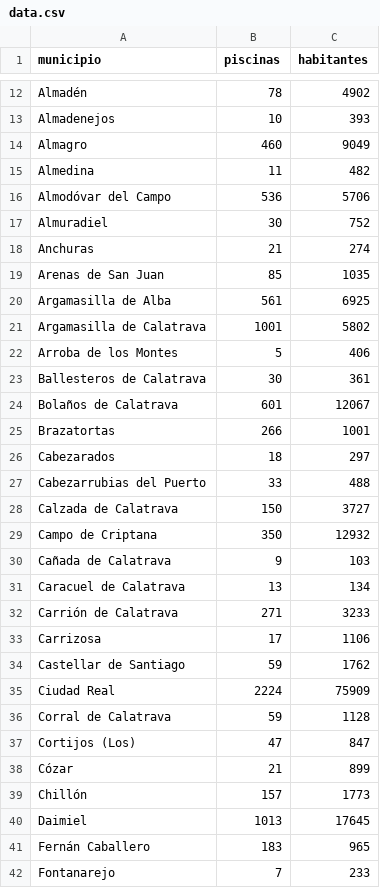
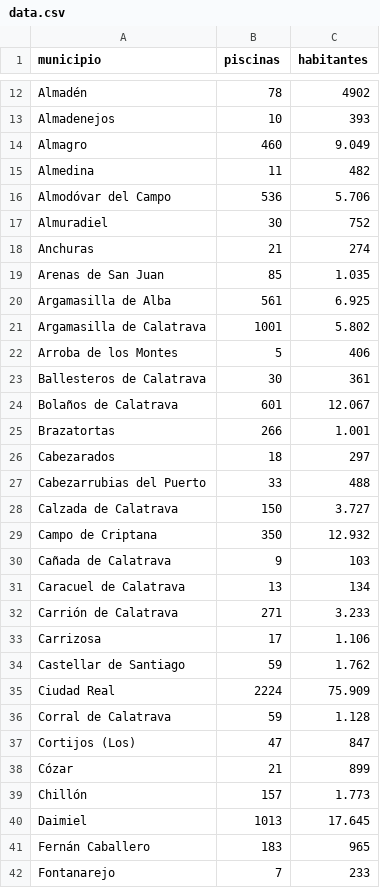
Before and after one commit to latribunacr/piscinas-cr-v2, a CSV file: data.csv, drawn as a sheet; only a part is shown, gaps mark what is left out; the diff covers the shown part only.

Commit message:
Update data.csv

```diff
--- a/data.csv
+++ b/data.csv
@@ -13,29 +13,29 @@ Almadén,78,4902
 Almadenejos,10,393
-Almagro,460,9049
+Almagro,460,9.049
 Almedina,11,482
-Almodóvar del Campo,536,5706
+Almodóvar del Campo,536,5.706
 Almuradiel,30,752
 Anchuras,21,274
-Arenas de San Juan,85,1035
-Argamasilla de Alba,561,6925
-Argamasilla de Calatrava,1001,5802
+Arenas de San Juan,85,1.035
+Argamasilla de Alba,561,6.925
+Argamasilla de Calatrava,1001,5.802
 Arroba de los Montes,5,406
 Ballesteros de Calatrava,30,361
-Bolaños de Calatrava,601,12067
-Brazatortas,266,1001
+Bolaños de Calatrava,601,12.067
+Brazatortas,266,1.001
 Cabezarados,18,297
 Cabezarrubias del Puerto,33,488
-Calzada de Calatrava,150,3727
-Campo de Criptana,350,12932
+Calzada de Calatrava,150,3.727
+Campo de Criptana,350,12.932
 Cañada de Calatrava,9,103
 Caracuel de Calatrava,13,134
-Carrión de Calatrava,271,3233
-Carrizosa,17,1106
-Castellar de Santiago,59,1762
-Ciudad Real,2224,75909
-Corral de Calatrava,59,1128
+Carrión de Calatrava,271,3.233
+Carrizosa,17,1.106
+Castellar de Santiago,59,1.762
+Ciudad Real,2224,75.909
+Corral de Calatrava,59,1.128
 Cortijos (Los),47,847
 Cózar,21,899
-Chillón,157,1773
-Daimiel,1013,17645
+Chillón,157,1.773
+Daimiel,1013,17.645
 Fernán Caballero,183,965
```
Also changed, not shown: 36 edited cells elsewhere in this file.
